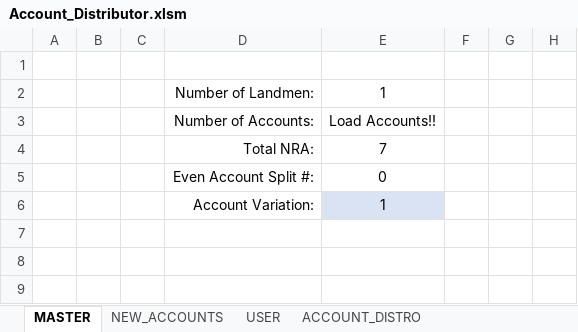
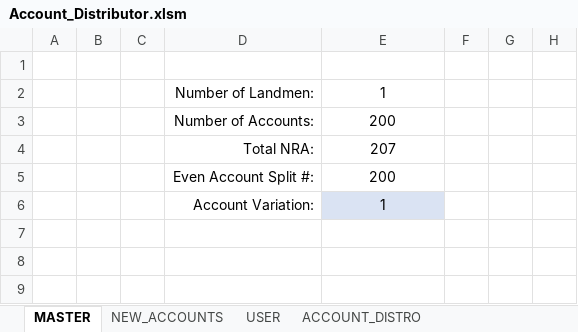
Before and after one commit to DuncanFerguson/GITHUB_REPOSITORY, an Excel workbook: VBA/Account_Distributor.xlsm, sheet MASTER, drawn as a sheet; only a part is shown; values as stored, in another font and other column widths than the file's, no borders; charts and pictures and conditional formats not drawn; the diff names each change by its address in the sheet, - before the commit and + after, or states it on an @@ line.

```diff
--- a/VBA/Account_Distributor.xlsm (sheet MASTER)
+++ b/VBA/Account_Distributor.xlsm (sheet MASTER)
-E3: Load Accounts!!
+E3: 200
-E4: 7
+E4: 207
-E5: 0
+E5: 200
```
Also changed, not shown: sheet ACCOUNT_DISTRO, charts or pictures, 1 other file.
